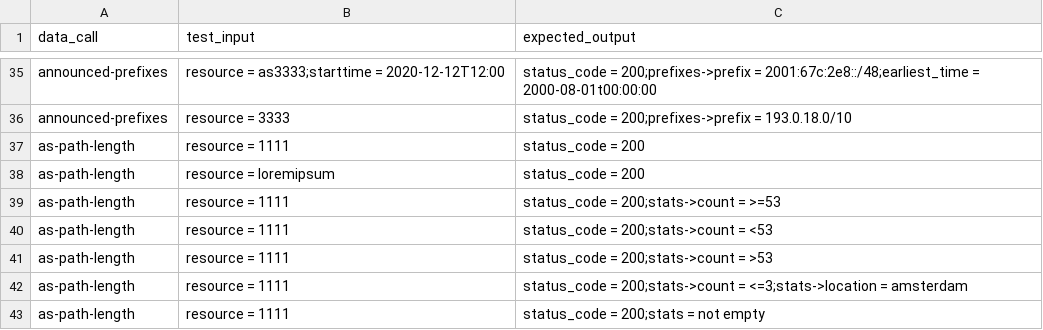
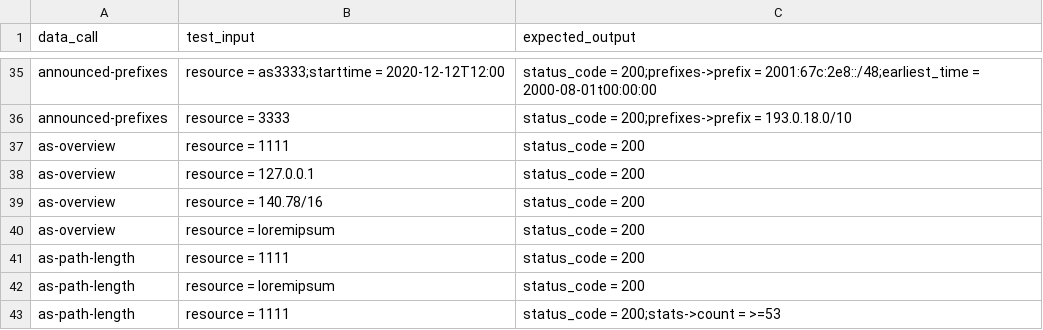
Before and after one commit to bahadirbasaran/TESTstat, a CSV file: data/test_cases.csv, drawn as a sheet; only a part is shown, gaps mark what is left out; the shorter side is filled out with more unchanged rows; the diff names each change by its address in the sheet, - before the commit and + after, or states it on an @@ line.

Commit message:
added as-overview test cases

```diff
--- a/data/test_cases.csv
+++ b/data/test_cases.csv
+row 37: as-overview | resource = 1111 | status_code = 200
+row 38: as-overview | resource = 127.0.0.1 | status_code = 200
+row 39: as-overview | resource = 140.78/16 | status_code = 200
+row 40: as-overview | resource = loremipsum | status_code = 200
```
Also changed, not shown: data/cicd_test_cases.csv.
